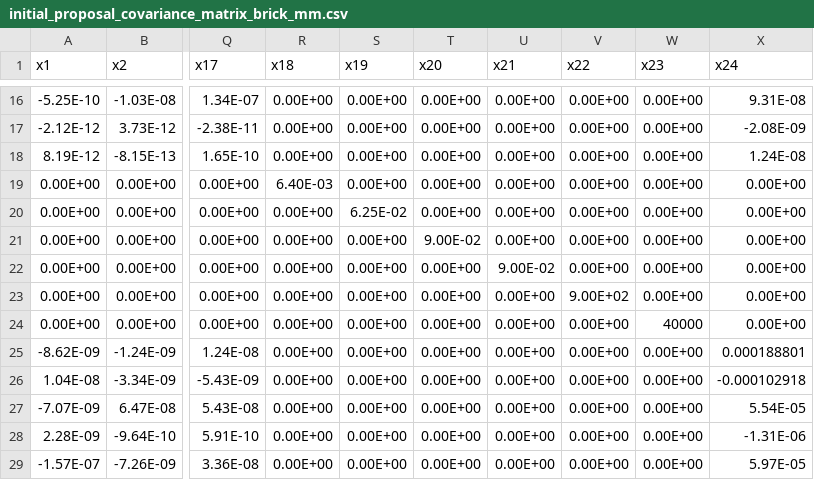
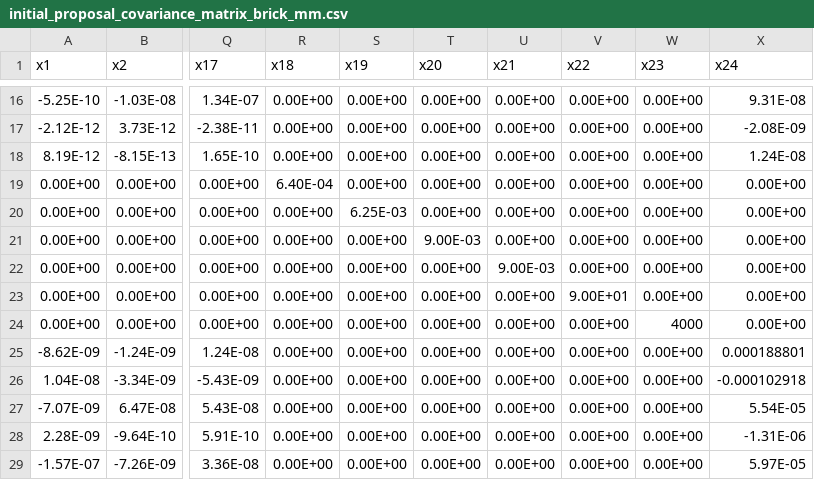
Before and after one commit to raddleverse/MimiBRICK.jl, a CSV file: data/calibration_data/initial_proposal_covariance_matrix_brick_mm.csv, drawn as a sheet; only a part is shown, gaps mark what is left out; the diff names each change by its address in the sheet, - before the commit and + after, or states it on an @@ line.

Commit message:
typo fix, working (probably) calibration

```diff
--- a/data/calibration_data/initial_proposal_covariance_matrix_brick_mm.csv
+++ b/data/calibration_data/initial_proposal_covariance_matrix_brick_mm.csv
-R19 (x18): 6.40E-03
+R19 (x18): 6.40E-04
-S20 (x19): 6.25E-02
+S20 (x19): 6.25E-03
-T21 (x20): 9.00E-02
+T21 (x20): 9.00E-03
-U22 (x21): 9.00E-02
+U22 (x21): 9.00E-03
-V23 (x22): 9.00E+02
+V23 (x22): 9.00E+01
-W24 (x23): 40000
+W24 (x23): 4000
```
Also changed, not shown: 1 other file.
